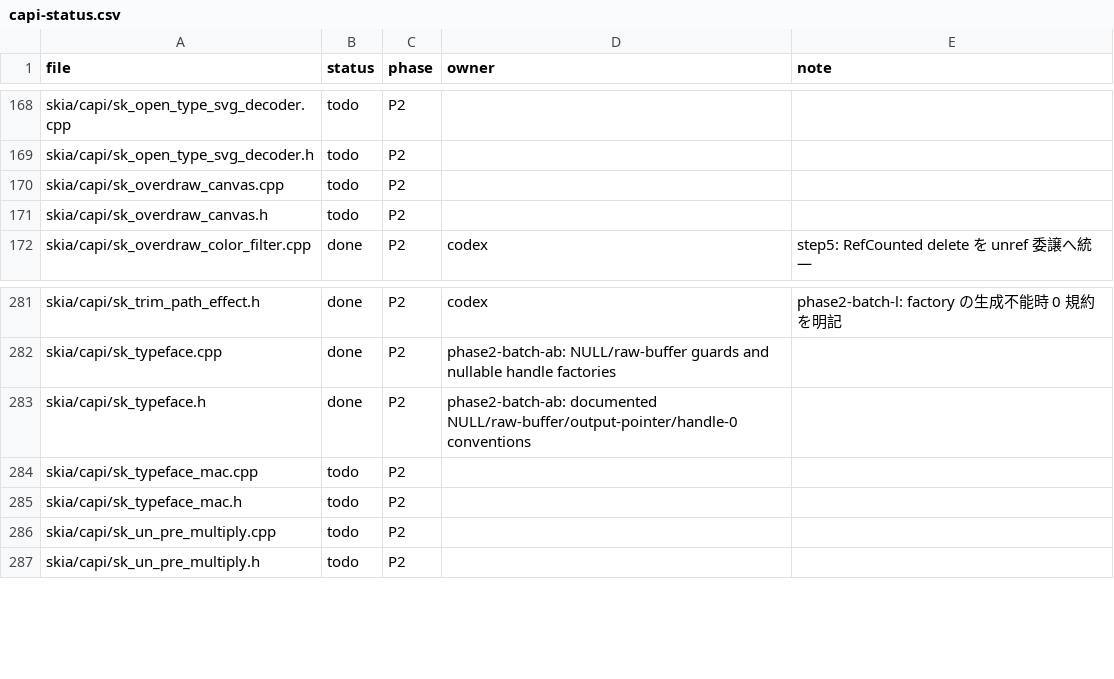
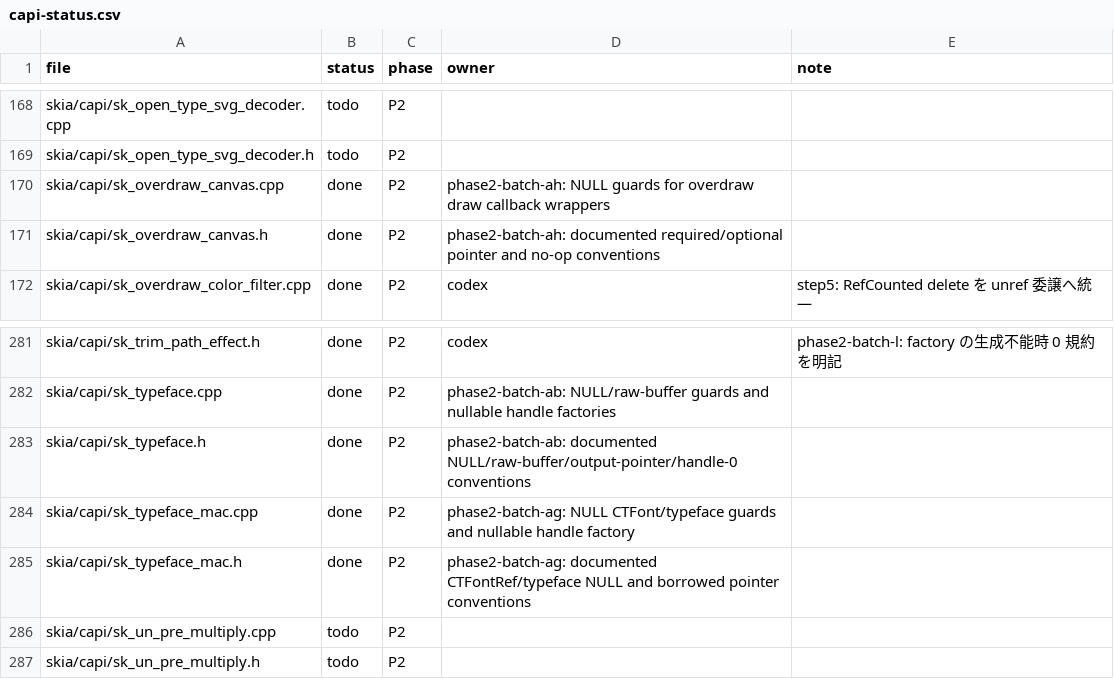
Before and after one commit to dolphilia/reskia, a CSV file: docs/plans/c-binding-remediation/checklists/capi-status.csv, drawn as a sheet; only a part is shown, gaps mark what is left out.

```diff
--- a/docs/plans/c-binding-remediation/checklists/capi-status.csv
+++ b/docs/plans/c-binding-remediation/checklists/capi-status.csv
@@ -169,4 +169,4 @@ skia/capi/sk_open_type_svg_decoder.cpp,todo,P2,,
 skia/capi/sk_open_type_svg_decoder.h,todo,P2,,
-skia/capi/sk_overdraw_canvas.cpp,todo,P2,,
-skia/capi/sk_overdraw_canvas.h,todo,P2,,
+skia/capi/sk_overdraw_canvas.cpp,done,P2,phase2-batch-ah: NULL guards for overdraw draw callback wrappers,
+skia/capi/sk_overdraw_canvas.h,done,P2,phase2-batch-ah: documented required/optional pointer and no-op conventions,
 skia/capi/sk_overdraw_color_filter.cpp,done,P2,codex,step5: RefCounted delete を unref 委譲へ統一
@@ -283,4 +283,4 @@ skia/capi/sk_typeface.cpp,done,P2,phase2-batch-ab: NULL/raw-buffer guards and nu
 skia/capi/sk_typeface.h,done,P2,phase2-batch-ab: documented NULL/raw-buffer/output-pointer/handle-0 conventions,
-skia/capi/sk_typeface_mac.cpp,todo,P2,,
-skia/capi/sk_typeface_mac.h,todo,P2,,
+skia/capi/sk_typeface_mac.cpp,done,P2,phase2-batch-ag: NULL CTFont/typeface guards and nullable handle factory,
+skia/capi/sk_typeface_mac.h,done,P2,phase2-batch-ag: documented CTFontRef/typeface NULL and borrowed pointer conventions,
 skia/capi/sk_un_pre_multiply.cpp,todo,P2,,
```
Also changed, not shown: 10 other files.
